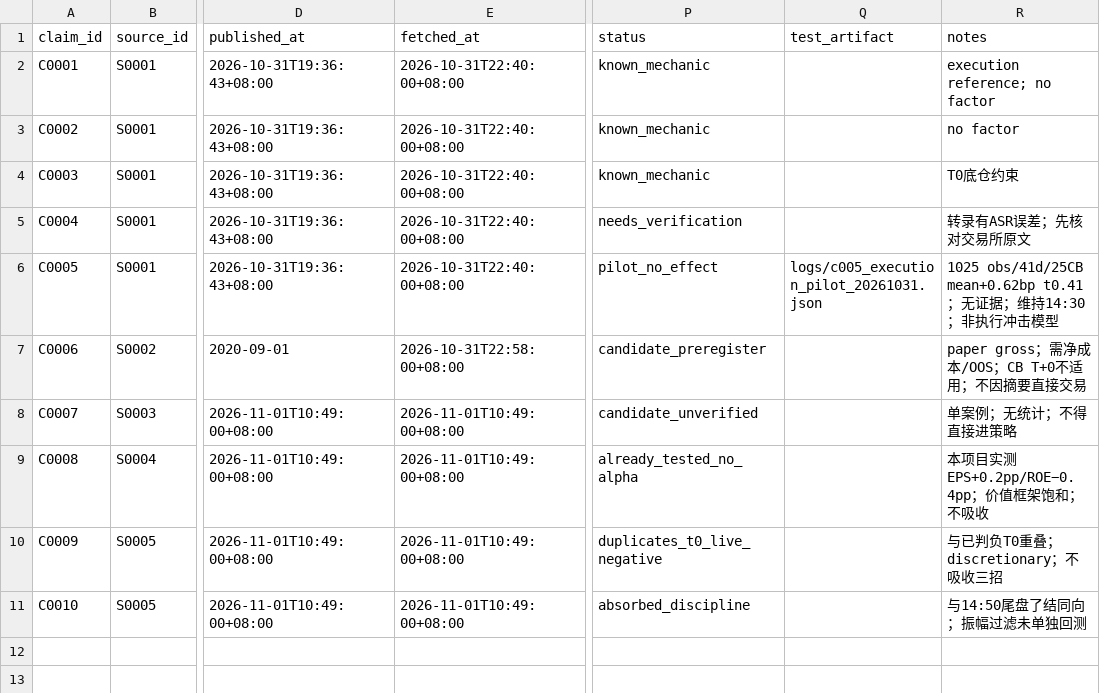
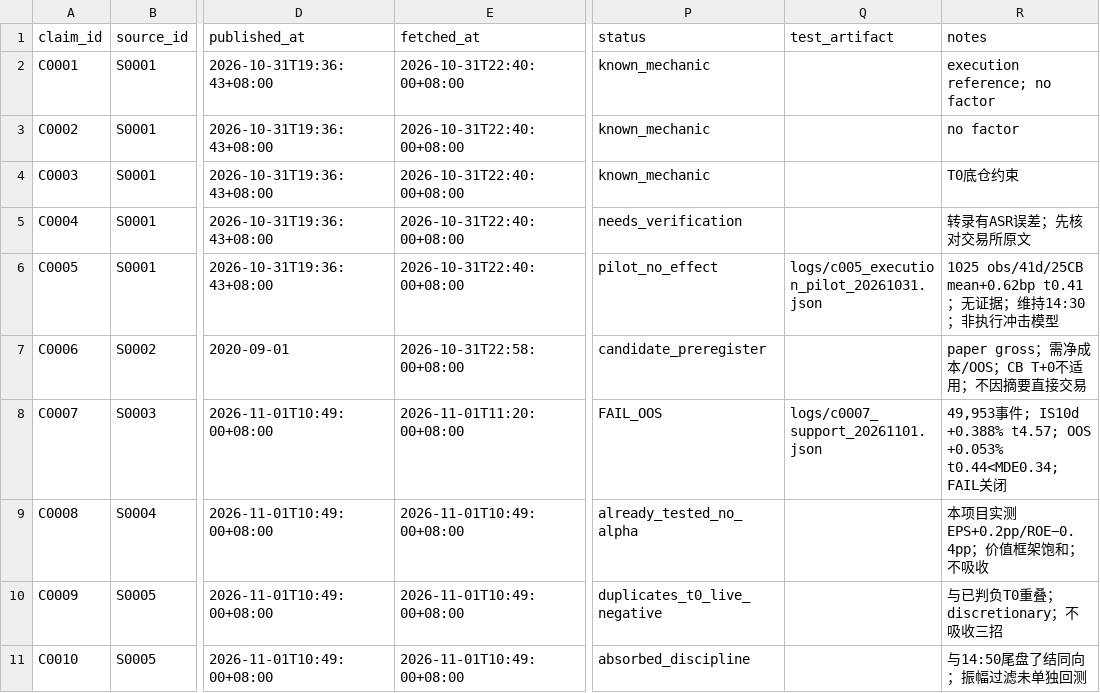
Before and after one commit to SawyerXL/quant, a CSV file: research/video_alpha/claims_registry.csv, drawn as a sheet; only a part is shown, gaps mark what is left out; the diff names each change by its address in the sheet, - before the commit and + after, or states it on an @@ line.

```diff
--- a/research/video_alpha/claims_registry.csv
+++ b/research/video_alpha/claims_registry.csv
-E8 (fetched_at): 2026-11-01T10:49:00+08:00
+E8 (fetched_at): 2026-11-01T11:20:00+08:00
-P8 (status): candidate_unverified
+P8 (status): FAIL_OOS
-Q8 (test_artifact): (empty)
+Q8 (test_artifact): logs/c0007_support_20261101.json
-R8 (notes): 单案例；无统计；不得直接进策略
+R8 (notes): 49,953事件; IS10d +0.388% t4.57; OOS +0.053% t0.44<MDE0.34; FAIL关闭
```
Also changed, not shown: 3 other files.
